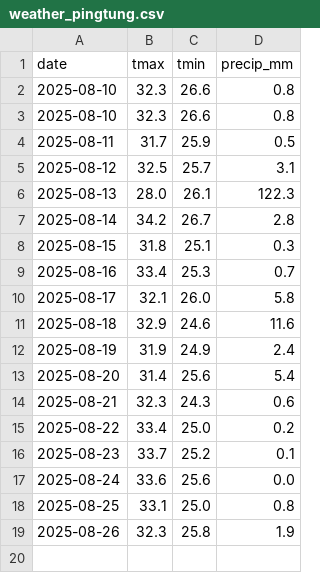
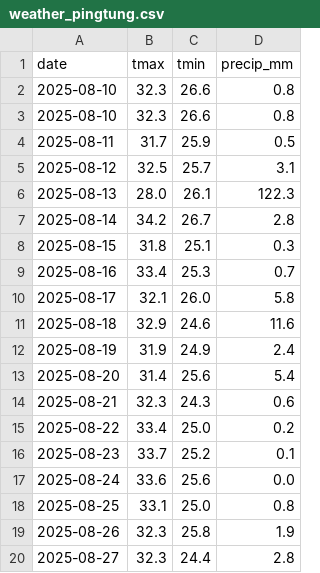
Before and after one commit to btohri/daily-job-demo, a CSV file: data/weather_pingtung.csv, drawn as a sheet; the diff names each change by its address in the sheet, - before the commit and + after, or states it on an @@ line.

```diff
--- a/data/weather_pingtung.csv
+++ b/data/weather_pingtung.csv
+row 20: 2025-08-27 | 32.3 | 24.4 | 2.8
```
